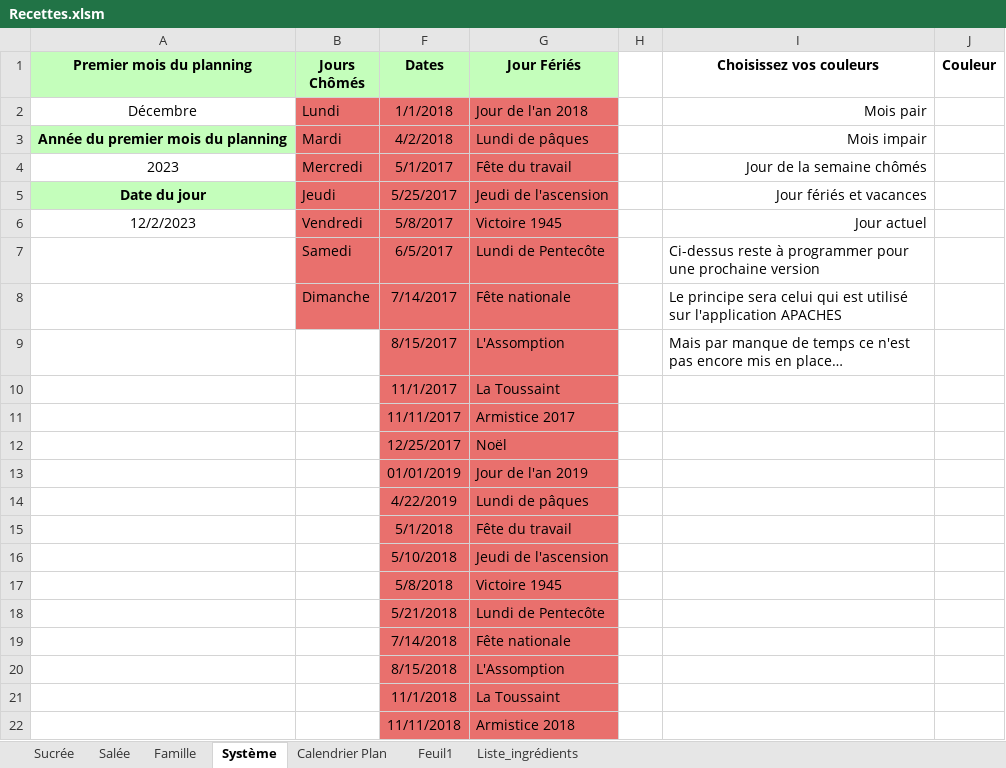
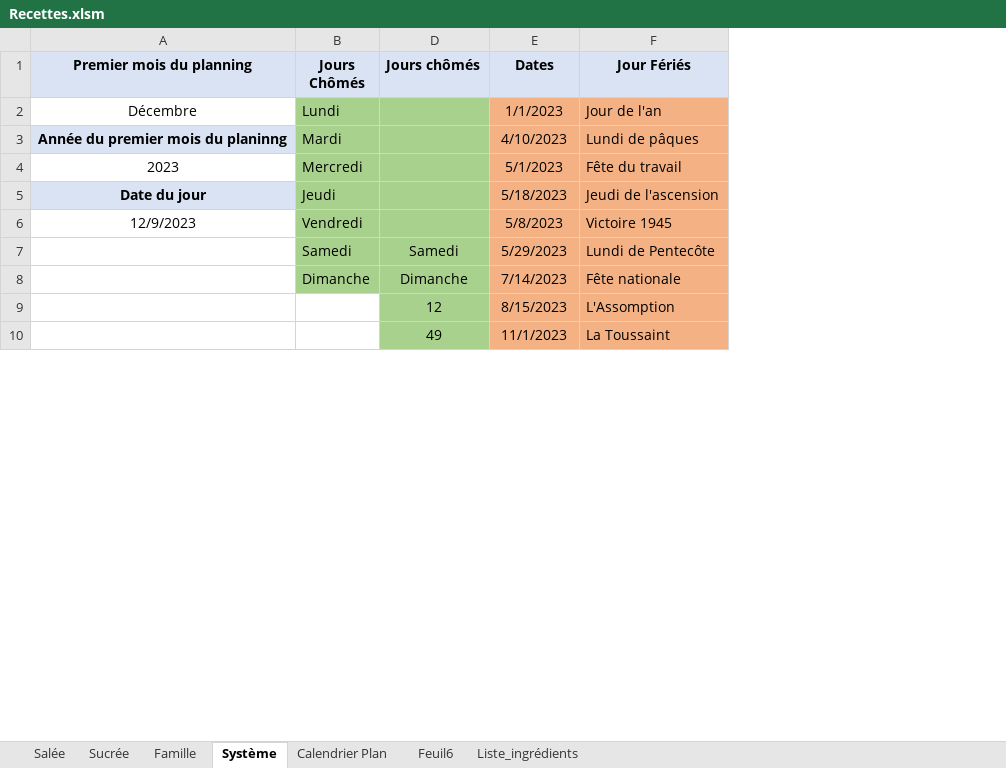
Before and after one commit to Kibou88/Baby_cooking, an Excel workbook: __4__Excel/Recettes.xlsm, sheet Système, drawn as a sheet; only a part is shown; values as stored, in another font and other column widths than the file's, no borders; charts and pictures and conditional formats not drawn; removed rows and columns are numbered as before the commit, all else as after; the diff covers the shown part only; the diff names each change by its address in the sheet, - before the commit and + after, or states it on an @@ line.

```diff
--- a/__4__Excel/Recettes.xlsm (sheet Système)
+++ b/__4__Excel/Recettes.xlsm (sheet Système)
-sheet tab: Feuil1
+sheet tab: Feuil6
@@ sheet tab order changed: Salée | Sucrée | Famille | Système | Calendrier Plan | Feuil6 | Liste_ingrédients @@
@@ column D (Jours chômés) unhidden, rows 7-10: Samedi | Dimanche | 12 | 49 @@
-column H, empty
-column I (Choisissez vos couleurs), rows 2-9: Mois pair | Mois impair | Jour de la semaine chômés | Jour fériés et vacances | Jour actuel | Ci-dessus reste à programmer pour une prochaine version | Le principe sera celui qui est utilisé sur l'application APACHES | Mais par manque de temps ce n'est pas encore mis en place…
-column J (Couleur), empty
-A1:B1 fill: #C4FEBB
+A1:B1 fill: #DAE3F3
-E1:F1 fill: #C4FEBB
+E1:F1 fill: #DAE3F3
-B2:B8 fill: #E9706D
+B2:B8 fill: #A9D18E
-E2 (Dates): 1/1/2018
+E2 (Dates): 1/1/2023
-E2:F10 fill: #E9706D
+E2:F10 fill: #F4B183
-F2 (Jour Fériés): Jour de l'an 2018
+F2 (Jour Fériés): Jour de l'an
-A3 (Premier mois du planning): Année du premier mois du planning
+A3 (Premier mois du planning): Année du premier mois du planinng
-A3 fill: #C4FEBB
+A3 fill: #DAE3F3
-E3 (Dates): 4/2/2018
+E3 (Dates): 4/10/2023
-E4 (Dates): 5/1/2017
+E4 (Dates): 5/1/2023
-A5 fill: #C4FEBB
+A5 fill: #DAE3F3
-E5 (Dates): 5/25/2017
+E5 (Dates): 5/18/2023
-A6 (Premier mois du planning): 12/2/2023
+A6 (Premier mois du planning): 12/9/2023
-E6 (Dates): 5/8/2017
+E6 (Dates): 5/8/2023
-E7 (Dates): 6/5/2017
+E7 (Dates): 5/29/2023
-E8 (Dates): 7/14/2017
+E8 (Dates): 7/14/2023
-E9 (Dates): 8/15/2017
+E9 (Dates): 8/15/2023
-E10 (Dates): 11/1/2017
+E10 (Dates): 11/1/2023
-row 11:  |  | 11/11/2017 | Armistice 2017
-row 12:  |  | 12/25/2017 | Noël
-row 13:  |  | 01/01/2019 | Jour de l'an 2019
-row 14:  |  | 4/22/2019 | Lundi de pâques
-row 15:  |  | 5/1/2018 | Fête du travail
-row 16:  |  | 5/10/2018 | Jeudi de l'ascension
-row 17:  |  | 5/8/2018 | Victoire 1945
-row 18:  |  | 5/21/2018 | Lundi de Pentecôte
-row 19:  |  | 7/14/2018 | Fête nationale
-row 20:  |  | 8/15/2018 | L'Assomption
-row 21:  |  | 11/1/2018 | La Toussaint
-row 22:  |  | 11/11/2018 | Armistice 2018
```
Also changed, not shown: 2 added rows, 1 edited cell and cell formats elsewhere in this sheet, sheet Calendrier Plan, sheet Sucrée, formulas that keep their value, hidden cells, charts or pictures, 3 other files.
